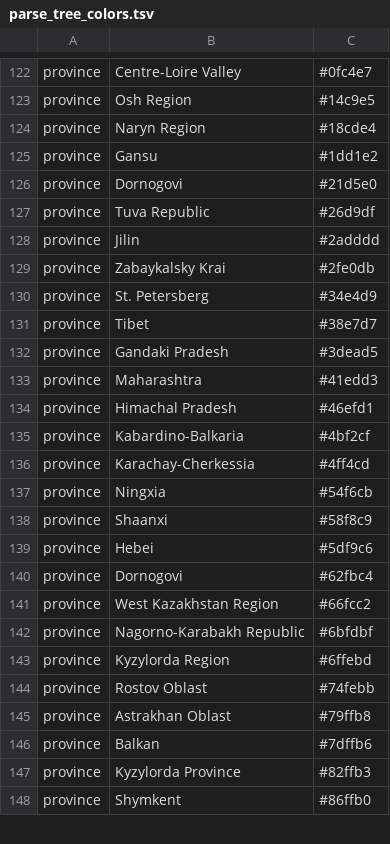
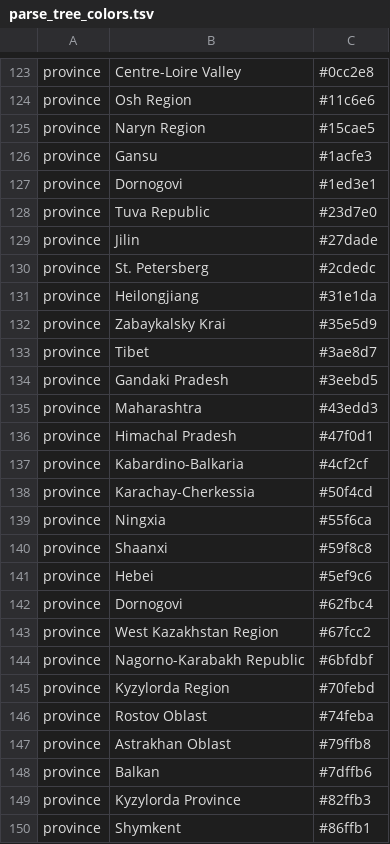
Before and after one commit to ktmeaton/plague-phylogeography, a TSV file: docs/results/latest/parse_tree/parse_tree_colors.tsv, drawn as a sheet; only a part is shown, gaps mark what is left out; removed rows and columns are numbered as before the commit, all else as after; the diff covers the shown part only; the diff names each change by its address in the sheet, - before the commit and + after, or states it on an @@ line.

```diff
--- a/docs/results/latest/parse_tree/parse_tree_colors.tsv
+++ b/docs/results/latest/parse_tree/parse_tree_colors.tsv
-C123: #0fc4e7
+C123: #0cc2e8
-C124: #14c9e5
+C124: #11c6e6
-C125: #18cde4
+C125: #15cae5
-C126: #1dd1e2
+C126: #1acfe3
-C127: #21d5e0
+C127: #1ed3e1
-C128: #26d9df
+C128: #23d7e0
-C129: #2adddd
+C129: #27dade
-row 129: province | Zabaykalsky Krai | #2fe0db
-C130: #34e4d9
+C130: #2cdedc
+row 131: province | Heilongjiang | #31e1da
+row 132: province | Zabaykalsky Krai | #35e5d9
-C133: #38e7d7
+C133: #3ae8d7
-C134: #3dead5
+C134: #3eebd5
-C135: #41edd3
+C135: #43edd3
-C136: #46efd1
+C136: #47f0d1
-C137: #4bf2cf
+C137: #4cf2cf
-C138: #4ff4cd
+C138: #50f4cd
-C139: #54f6cb
+C139: #55f6ca
-C140: #58f8c9
+C140: #59f8c8
-C141: #5df9c6
+C141: #5ef9c6
-C143: #66fcc2
+C143: #67fcc2
-C145: #6ffebd
+C145: #70febd
-C146: #74febb
+C146: #74feba
-C150: #86ffb0
+C150: #86ffb1
```
Also changed, not shown: 4 added rows, 2 removed rows and 115 edited cells elsewhere in this file, docs/results/latest/parse_tree/parse_tree.tsv, docs/results/latest/parse_tree/parse_tree_latlon.tsv, 11 other files.
